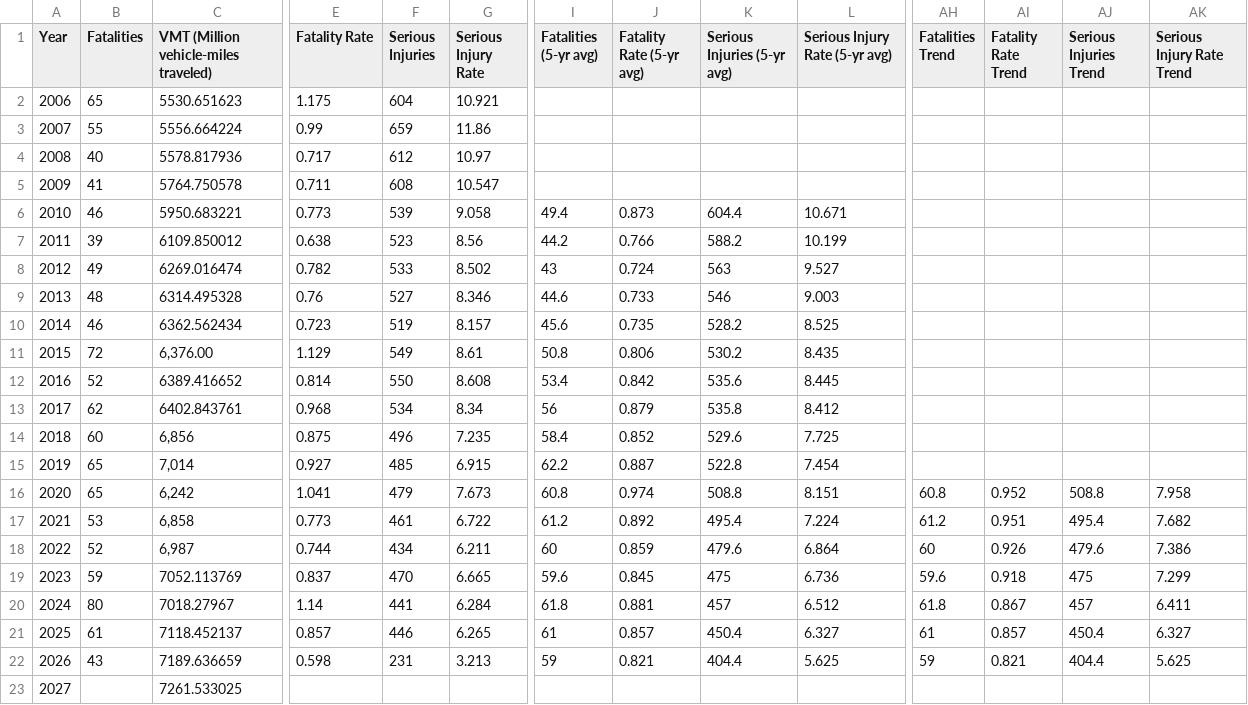
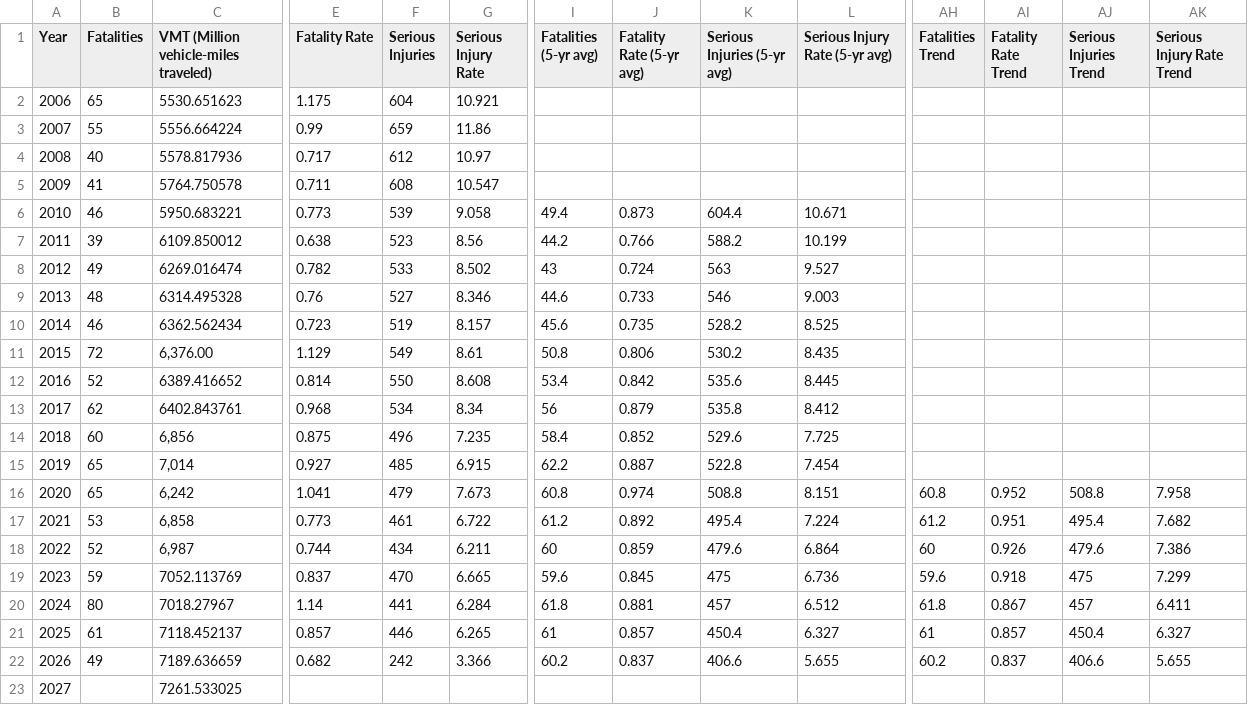
Before and after one commit to mapacog/PM1_Charts, a CSV file: NMST_guage/PM1_Viewer.csv, drawn as a sheet; only a part is shown, gaps mark what is left out; the diff names each change by its address in the sheet, - before the commit and + after, or states it on an @@ line.

```diff
--- a/NMST_guage/PM1_Viewer.csv
+++ b/NMST_guage/PM1_Viewer.csv
-B22 (Fatalities): 43
+B22 (Fatalities): 49
-E22 (Fatality Rate): 0.598
+E22 (Fatality Rate): 0.682
-F22 (Serious Injuries): 231
+F22 (Serious Injuries): 242
-G22 (Serious Injury Rate): 3.213
+G22 (Serious Injury Rate): 3.366
-I22 (Fatalities (5-yr avg)): 59
+I22 (Fatalities (5-yr avg)): 60.2
-J22 (Fatality Rate (5-yr avg)): 0.821
+J22 (Fatality Rate (5-yr avg)): 0.837
-K22 (Serious Injuries (5-yr avg)): 404.4
+K22 (Serious Injuries (5-yr avg)): 406.6
-L22 (Serious Injury Rate (5-yr avg)): 5.625
+L22 (Serious Injury Rate (5-yr avg)): 5.655
-AH22 (Fatalities Trend): 59
+AH22 (Fatalities Trend): 60.2
-AI22 (Fatality Rate Trend): 0.821
+AI22 (Fatality Rate Trend): 0.837
-AJ22 (Serious Injuries Trend): 404.4
+AJ22 (Serious Injuries Trend): 406.6
-AK22 (Serious Injury Rate Trend): 5.625
+AK22 (Serious Injury Rate Trend): 5.655
```
Also changed, not shown: NonMotoristFSI/PM1_Viewer.csv, PM1_performancetargets/PM1_Viewer.csv, 8 other files.
